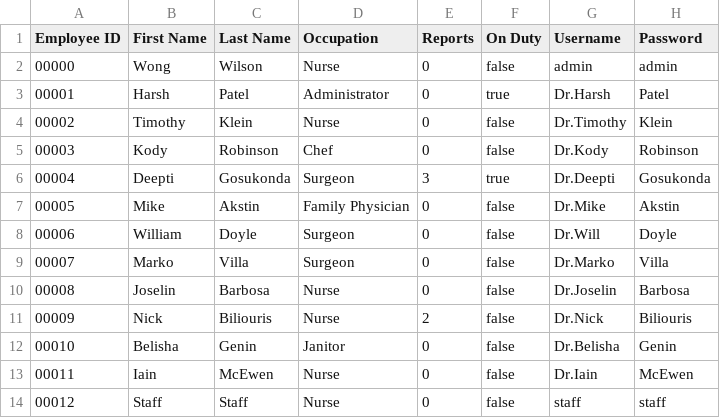
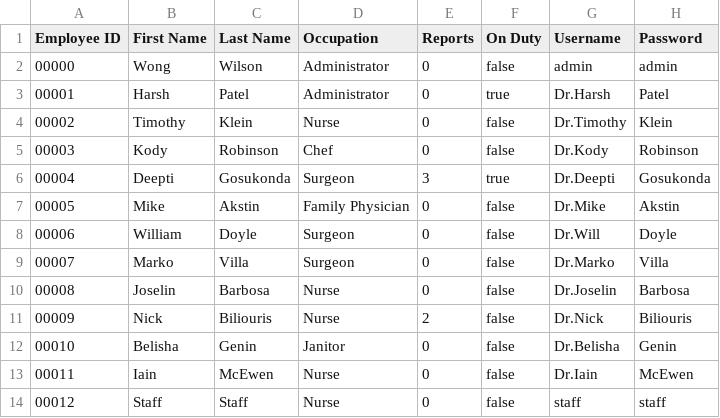
Before and after one commit to CS3733-D22-Team-U/CS3733-D22-Team-U-Final-Iteration, a CSV file: csvTables/TowerEmployees.csv, drawn as a sheet.

Commit message:
loging in uses the Employee data now but we need to disable buttons based on occupation

```diff
--- a/csvTables/TowerEmployees.csv
+++ b/csvTables/TowerEmployees.csv
@@ -1,3 +1,3 @@
 Employee ID,First Name,Last Name,Occupation,Reports,On Duty,Username,Password
-00000,Wong,Wilson,Nurse,0,false,admin,admin
+00000,Wong,Wilson,Administrator,0,false,admin,admin
 00001,Harsh,Patel,Administrator,0,true,Dr.Harsh,Patel
```
Also changed, not shown: 2 other files.
